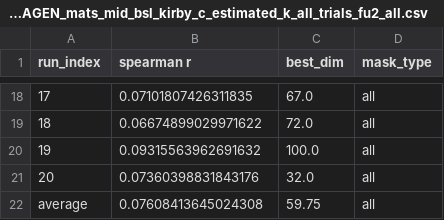
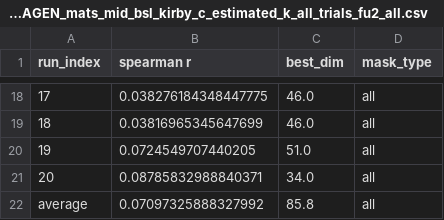
Before and after one commit to misterriley/CPM_compare, a CSV file: s_and_r_IMAGEN_mats_mid_bsl_kirby_c_estimated_k_all_trials_fu2_all.csv, drawn as a sheet; only a part is shown, gaps mark what is left out; the diff covers the shown part only.

```diff
--- a/s_and_r_IMAGEN_mats_mid_bsl_kirby_c_estimated_k_all_trials_fu2_all.csv
+++ b/s_and_r_IMAGEN_mats_mid_bsl_kirby_c_estimated_k_all_trials_fu2_all.csv
@@ -18,5 +18,5 @@ run_index,spearman r,best_dim,mask_type
-17,0.07101807426311835,67.0,all
-18,0.06674899029971622,72.0,all
-19,0.09315563962691632,100.0,all
-20,0.07360398831843176,32.0,all
-average,0.07608413645024308,59.75,all
+17,0.038276184348447775,46.0,all
+18,0.03816965345647699,46.0,all
+19,0.0724549707440205,51.0,all
+20,0.08785832988840371,34.0,all
+average,0.07097325888327992,85.8,all
```
Also changed, not shown: 32 edited cells elsewhere in this file, 10 other files.
